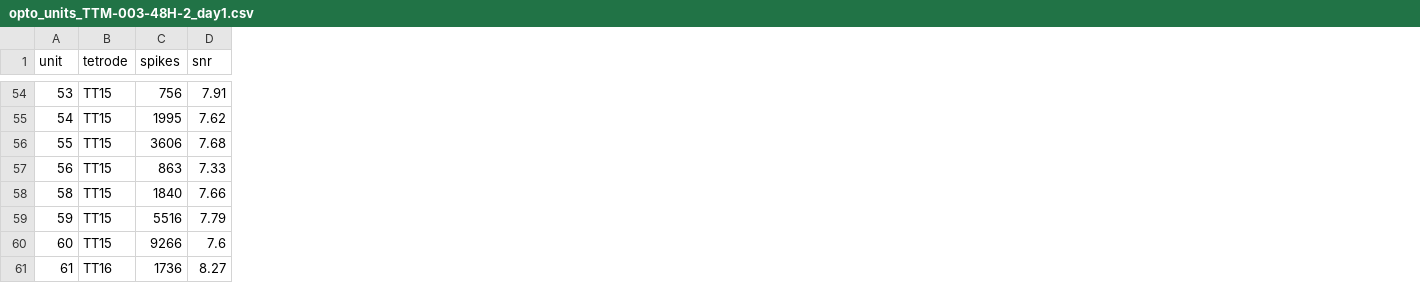
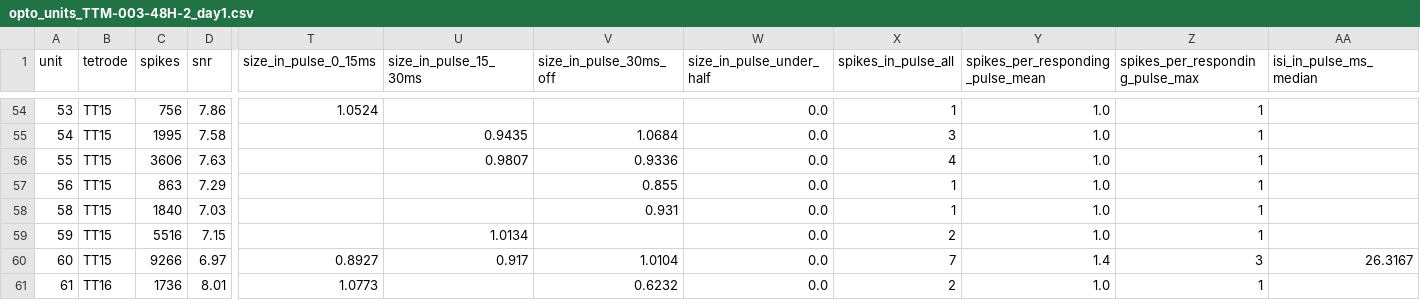
Before and after one commit to CSC-UW/ttm-ws, a CSV file: subjects/ttm-003/results/opto_units_TTM-003-48H-2_day1.csv, drawn as a sheet; only a part is shown, gaps mark what is left out; the diff covers the shown part only; the diff names each change by its address in the sheet, - before the commit and + after, or states it on an @@ line.

Commit message:
TTM-003: compute every pulse-report number in the scripts
opto_off_periods.py's summary now gives each tetrode's rate before
onset and its ratios after the offset, the mean evoked LFP's peak and
trough, the waves with and without an OFF period, the trains grouped
by the manifest's light phase with a least-squares fit of each effect,
and bootstrap intervals for the change across the sleep deprivation.
opto_units.py adds spike sizes inside pulses by position in the pulse,
spikes per pulse and their intervals. opto_carry_rule.py --stretch
matches the carry's driven unit to the units of a stretch's sort.

The units' snr values differ from the last run because the template
analyzer's noise draw is not seeded; the kept units are the same.

```diff
--- a/subjects/ttm-003/results/opto_units_TTM-003-48H-2_day1.csv
+++ b/subjects/ttm-003/results/opto_units_TTM-003-48H-2_day1.csv
+column T (size_in_pulse_0_15ms), rows 54-61: 1.0524 |  |  |  |  |  | 0.8927 | 1.0773
+column U (size_in_pulse_15_30ms), rows 55-60: 0.9435 | 0.9807 |  |  | 1.0134 | 0.917
+column V (size_in_pulse_30ms_off), rows 55-61: 1.0684 | 0.9336 | 0.855 | 0.931 |  | 1.0104 | 0.6232
+column W (size_in_pulse_under_half), rows 54-61: all 0.0
+column X (spikes_in_pulse_all), rows 54-61: 1 | 3 | 4 | 1 | 1 | 2 | 7 | 2
+column Y (spikes_per_responding_pulse_mean), rows 54-61: 1.0 | 1.0 | 1.0 | 1.0 | 1.0 | 1.0 | 1.4 | 1.0
+column Z (spikes_per_responding_pulse_max), rows 54-61: 1 | 1 | 1 | 1 | 1 | 1 | 3 | 1
+column AA (isi_in_pulse_ms_median), row 60: 26.3167
-D54 (snr): 7.91
+D54 (snr): 7.86
-D55 (snr): 7.62
+D55 (snr): 7.58
-D56 (snr): 7.68
+D56 (snr): 7.63
-D57 (snr): 7.33
+D57 (snr): 7.29
-D58 (snr): 7.66
+D58 (snr): 7.03
-D59 (snr): 7.79
+D59 (snr): 7.15
-D60 (snr): 7.6
+D60 (snr): 6.97
-D61 (snr): 8.27
+D61 (snr): 8.01
```
Also changed, not shown: 51 edited cells elsewhere in this file, subjects/ttm-003/results/opto_units_TTM-003-48H-2_sd.csv, 6 other files.
